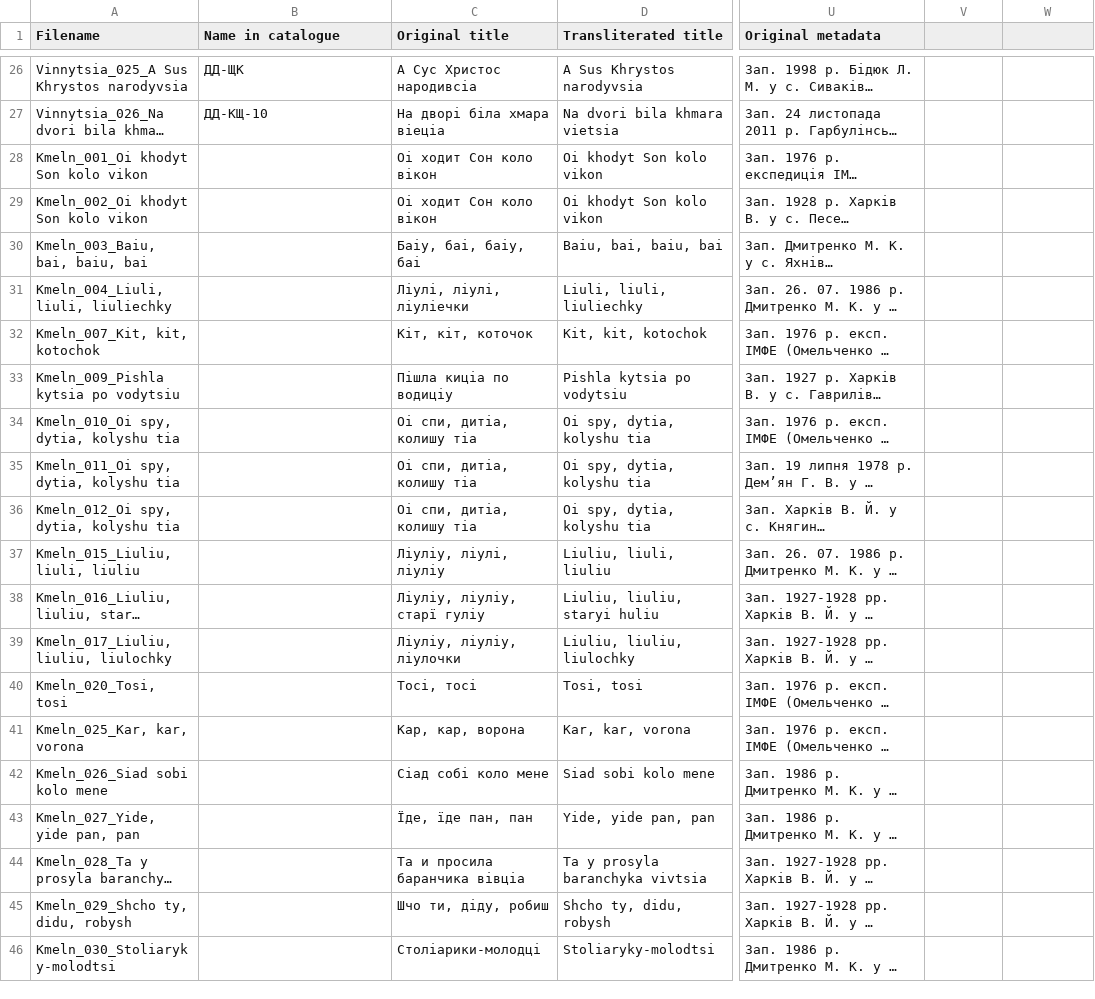
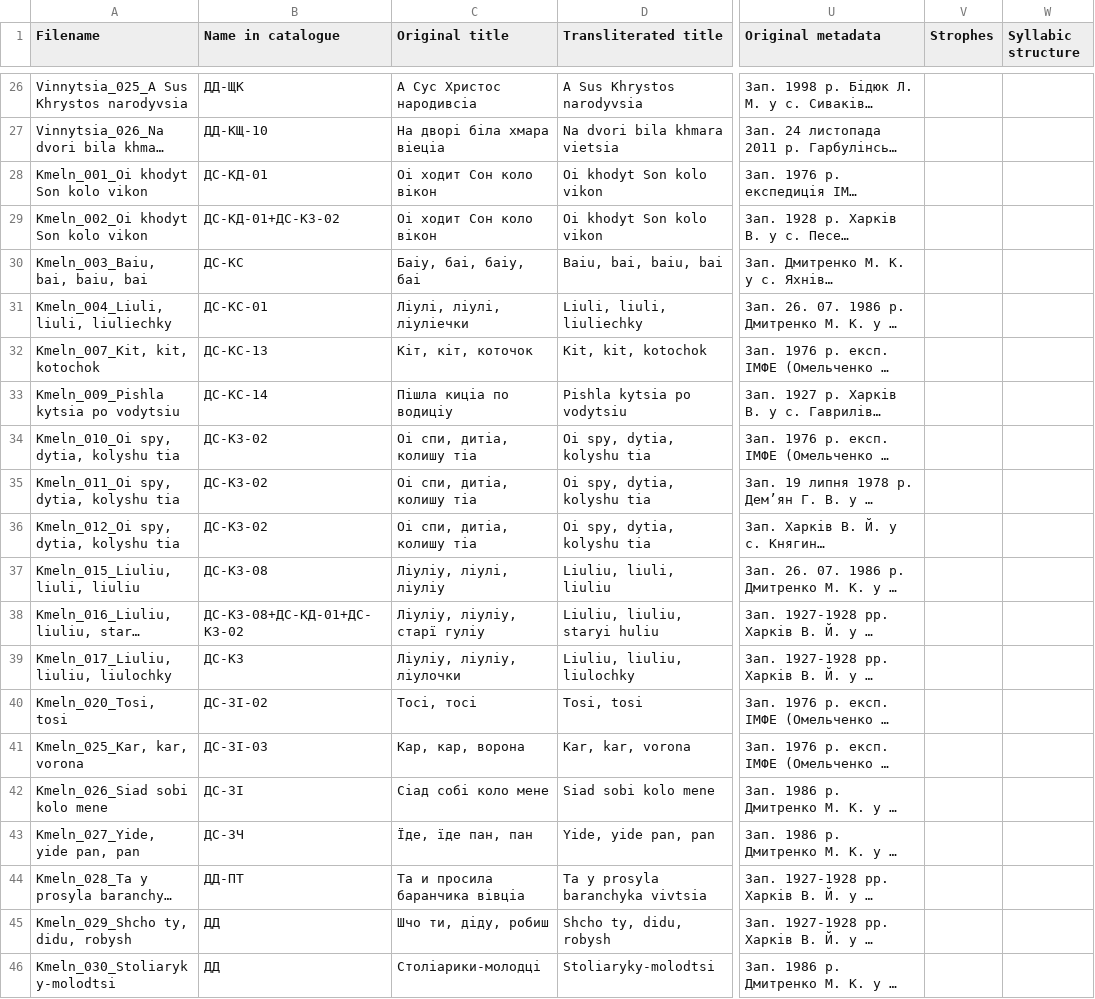
Before and after one commit to aljanaki/Symbolic_Corpus_Of_Ukrainian_Folk_Music, a CSV file: Podillia/Metadata/Children songs/metadata.csv, drawn as a sheet; only a part is shown, gaps mark what is left out; long unchanged cells end in …; the diff names each change by its address in the sheet, - before the commit and + after, or states it on an @@ line.

```diff
--- a/Podillia/Metadata/Children songs/metadata.csv
+++ b/Podillia/Metadata/Children songs/metadata.csv
-V1: (empty)
+V1: Strophes
-W1: (empty)
+W1: Syllabic structure
-B28 (Name in catalogue): (empty)
+B28 (Name in catalogue): ДС-КД-01
-B29 (Name in catalogue): (empty)
+B29 (Name in catalogue): ДС-КД-01+ДС-КЗ-02
-B30 (Name in catalogue): (empty)
+B30 (Name in catalogue): ДС-КС
-B31 (Name in catalogue): (empty)
+B31 (Name in catalogue): ДС-КС-01
-B32 (Name in catalogue): (empty)
+B32 (Name in catalogue): ДС-КС-13
-B33 (Name in catalogue): (empty)
+B33 (Name in catalogue): ДС-КС-14
-B34:B36 (Name in catalogue): (empty)
+B34:B36 (Name in catalogue): ДС-КЗ-02
-B37 (Name in catalogue): (empty)
+B37 (Name in catalogue): ДС-КЗ-08
-B38 (Name in catalogue): (empty)
+B38 (Name in catalogue): ДС-КЗ-08+ДС-КД-01+ДС-КЗ-02
-B39 (Name in catalogue): (empty)
+B39 (Name in catalogue): ДС-КЗ
-B40 (Name in catalogue): (empty)
+B40 (Name in catalogue): ДС-ЗІ-02
-B41 (Name in catalogue): (empty)
+B41 (Name in catalogue): ДС-ЗІ-03
-B42 (Name in catalogue): (empty)
+B42 (Name in catalogue): ДС-ЗІ
-B43 (Name in catalogue): (empty)
+B43 (Name in catalogue): ДС-ЗЧ
-B44 (Name in catalogue): (empty)
+B44 (Name in catalogue): ДД-ПТ
-B45:B46 (Name in catalogue): (empty)
+B45:B46 (Name in catalogue): ДД
```
Also changed, not shown: Podillia/Metadata/Ritual songs/metadata.csv.
